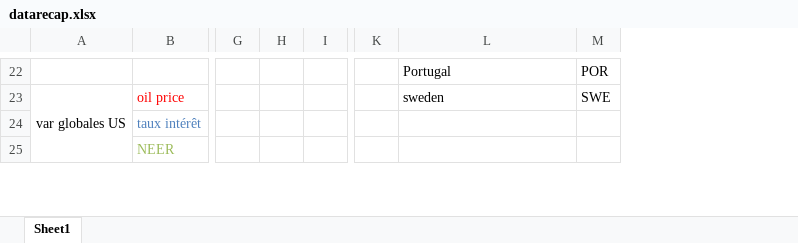
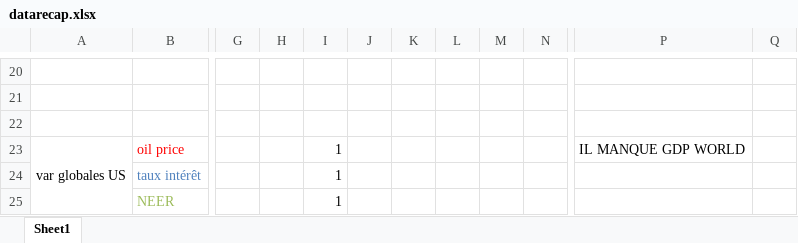
Before and after one commit to lcallot/ProjetEZ, an Excel workbook: data/Quarterly/datarecap.xlsx, sheet Sheet1, drawn as a sheet; only a part is shown, gaps mark what is left out; values as stored, in another font and other column widths than the file's, no borders; removed rows and columns are numbered as before the commit, all else as after; rows hold the shown columns only; the diff covers the shown part only; the diff names each change by its address in the sheet, - before the commit and + after, or states it on an @@ line.

```diff
--- a/data/Quarterly/datarecap.xlsx (sheet Sheet1)
+++ b/data/Quarterly/datarecap.xlsx (sheet Sheet1)
+column H, empty
+column I, rows 23-25: all 1
+column J, empty
+column K, empty
+column L, empty
+column M, empty
-column I, empty
-column K, empty
-row 20:  |  |  |  |  |  | Portugal | POR
+row 20: (empty)
+row 21: (empty)
+row 22: (empty)
-P23: sweden
+P23: IL MANQUE GDP WORLD
-Q23: SWE
+Q23: (empty)
```
Also changed, not shown: 6 added rows, 8 removed rows and 14 edited cells elsewhere in this sheet, 5 other files.
